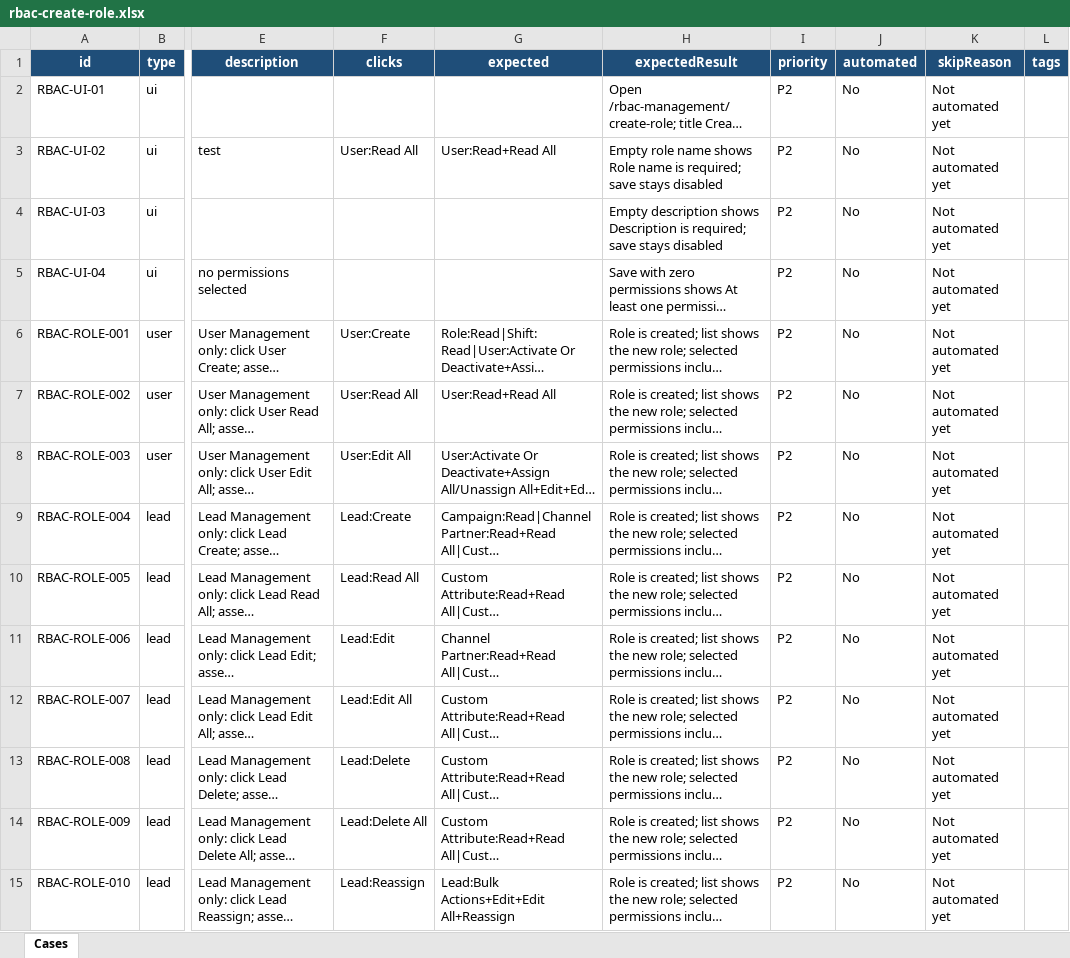
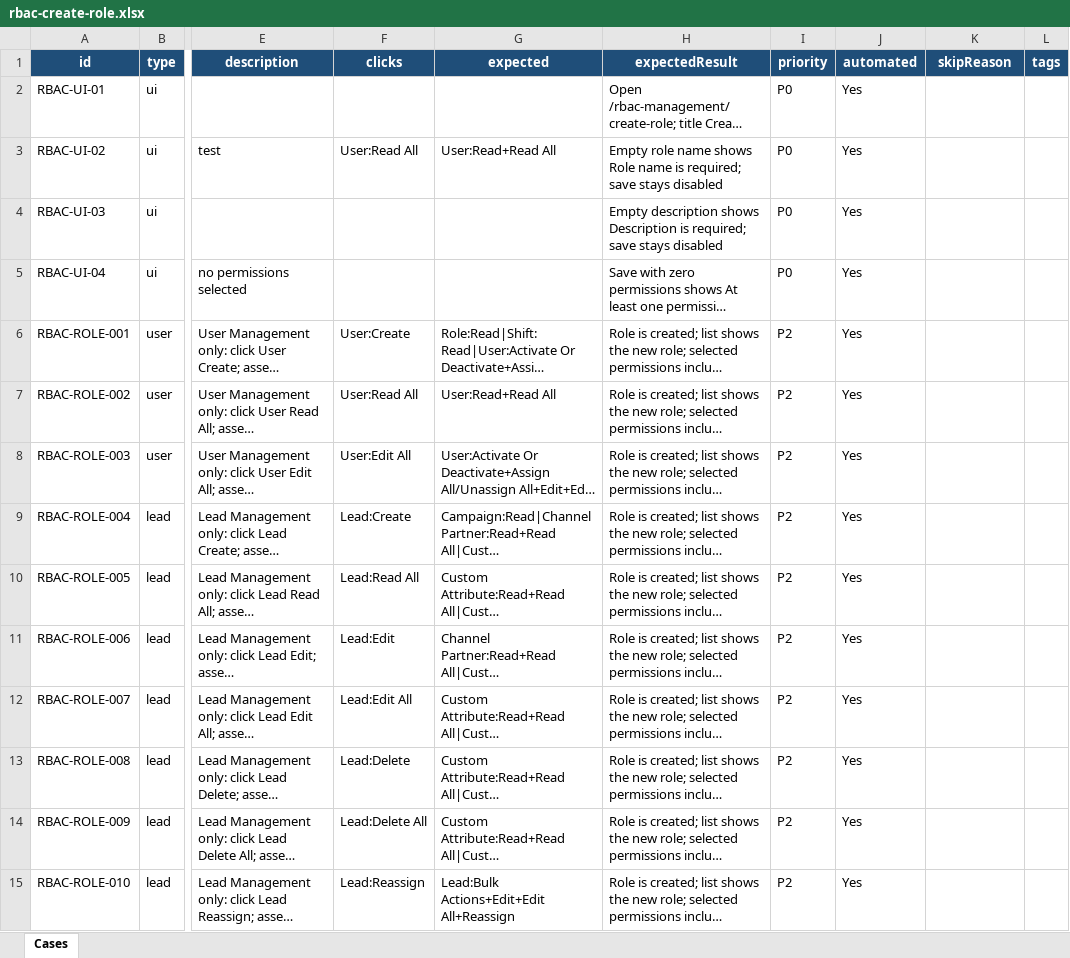
Before and after one commit to adityajaiswal-creator/Justo-Automation, an Excel workbook: e2e/data/catalogs/rbac-create-role.xlsx, sheet Cases, drawn as a sheet; only a part is shown, gaps mark what is left out; long unchanged cells end in …; values as stored, in another font and other column widths than the file's, no borders; conditional formats not drawn; the diff covers the shown part only; the diff names each change by its address in the sheet, - before the commit and + after, or states it on an @@ line.

```diff
--- a/e2e/data/catalogs/rbac-create-role.xlsx (sheet Cases)
+++ b/e2e/data/catalogs/rbac-create-role.xlsx (sheet Cases)
-I2:I5 (priority): P2
+I2:I5 (priority): P0
-J2:J15 (automated): No
+J2:J15 (automated): Yes
-K2:K15 (skipReason): Not automated yet
+K2:K15 (skipReason): (empty)
```
Also changed, not shown: 124 edited cells elsewhere in this sheet, e2e/data/catalogs/login.xlsx, e2e/data/catalogs/rbac-modules.xlsx, 21 other files.
